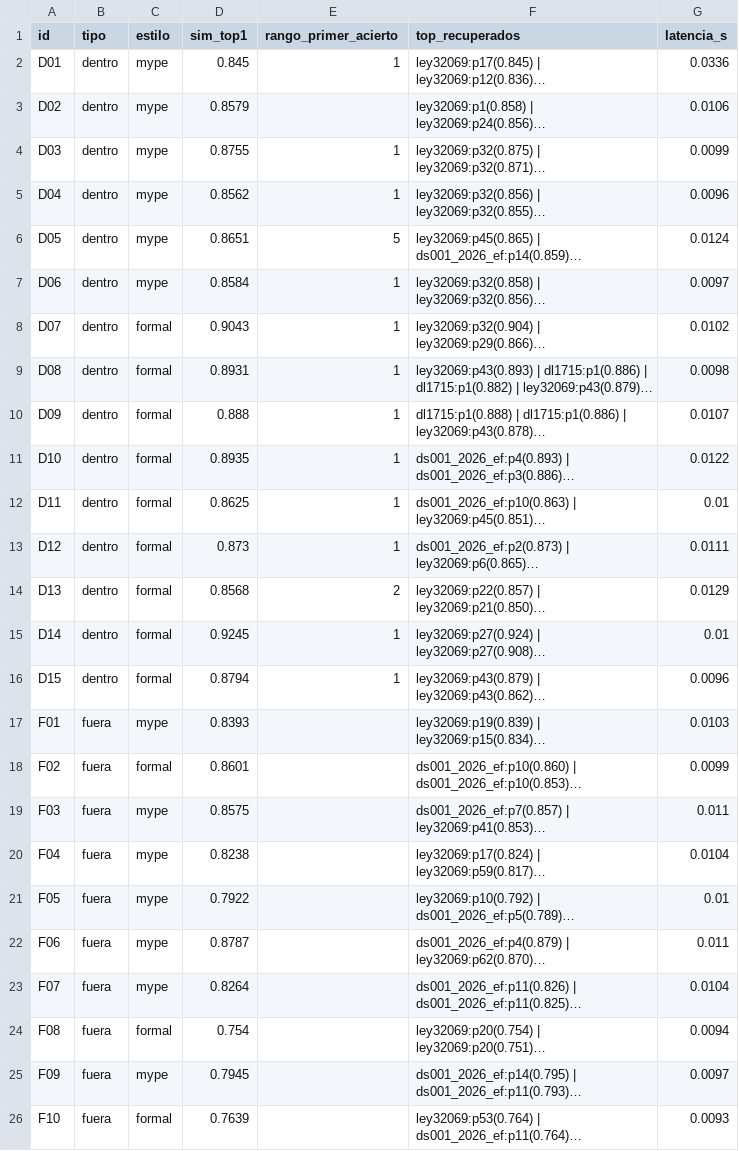
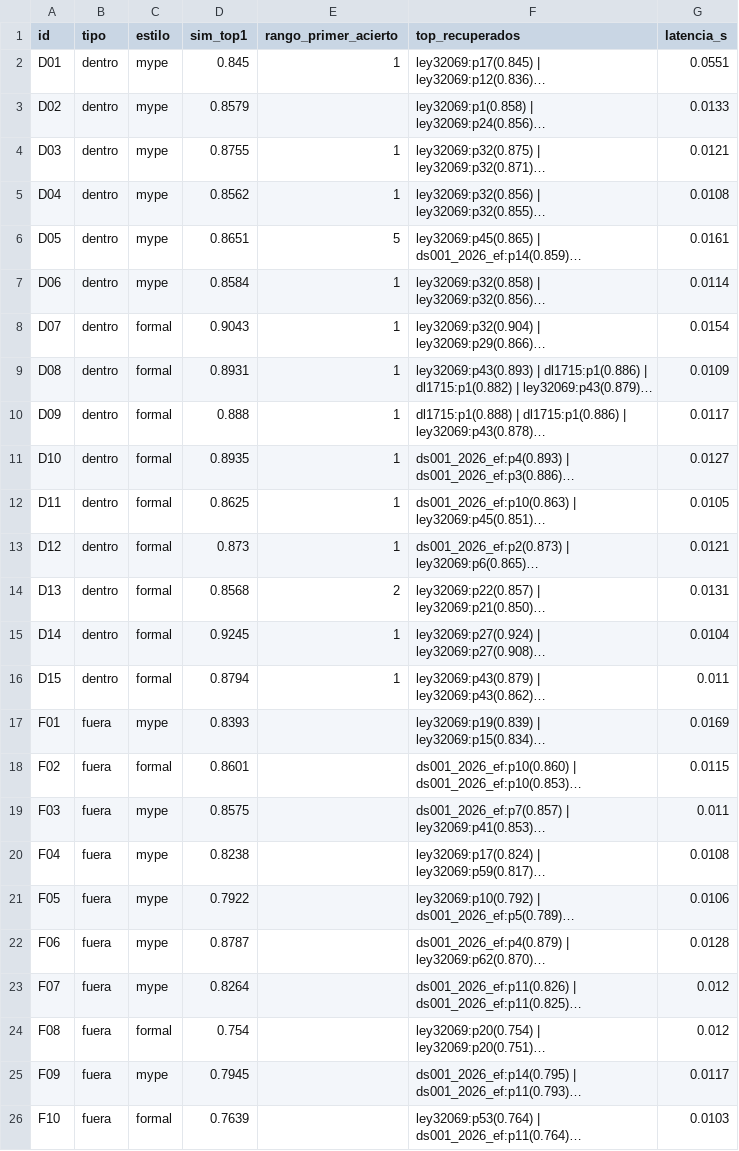
Before and after one commit to mmlis02/HW_03_202602, a CSV file: tarea1_rag_normativo/eval/resultados/recuperacion_e5small_c500_s150.csv, drawn as a sheet; long unchanged cells end in …; the diff names each change by its address in the sheet, - before the commit and + after, or states it on an @@ line.

```diff
--- a/tarea1_rag_normativo/eval/resultados/recuperacion_e5small_c500_s150.csv
+++ b/tarea1_rag_normativo/eval/resultados/recuperacion_e5small_c500_s150.csv
-G2 (latencia_s): 0.0336
+G2 (latencia_s): 0.0551
-G3 (latencia_s): 0.0106
+G3 (latencia_s): 0.0133
-G4 (latencia_s): 0.0099
+G4 (latencia_s): 0.0121
-G5 (latencia_s): 0.0096
+G5 (latencia_s): 0.0108
-G6 (latencia_s): 0.0124
+G6 (latencia_s): 0.0161
-G7 (latencia_s): 0.0097
+G7 (latencia_s): 0.0114
-G8 (latencia_s): 0.0102
+G8 (latencia_s): 0.0154
-G9 (latencia_s): 0.0098
+G9 (latencia_s): 0.0109
-G10 (latencia_s): 0.0107
+G10 (latencia_s): 0.0117
-G11 (latencia_s): 0.0122
+G11 (latencia_s): 0.0127
-G12 (latencia_s): 0.01
+G12 (latencia_s): 0.0105
-G13 (latencia_s): 0.0111
+G13 (latencia_s): 0.0121
-G14 (latencia_s): 0.0129
+G14 (latencia_s): 0.0131
-G15 (latencia_s): 0.01
+G15 (latencia_s): 0.0104
-G16 (latencia_s): 0.0096
+G16 (latencia_s): 0.011
-G17 (latencia_s): 0.0103
+G17 (latencia_s): 0.0169
-G18 (latencia_s): 0.0099
+G18 (latencia_s): 0.0115
-G20 (latencia_s): 0.0104
+G20 (latencia_s): 0.0108
-G21 (latencia_s): 0.01
+G21 (latencia_s): 0.0106
-G22 (latencia_s): 0.011
+G22 (latencia_s): 0.0128
-G23 (latencia_s): 0.0104
+G23 (latencia_s): 0.012
-G24 (latencia_s): 0.0094
+G24 (latencia_s): 0.012
-G25 (latencia_s): 0.0097
+G25 (latencia_s): 0.0117
-G26 (latencia_s): 0.0093
+G26 (latencia_s): 0.0103
```
Also changed, not shown: tarea1_rag_normativo/logs/costos_llm_prueba.csv, 12 other files.
